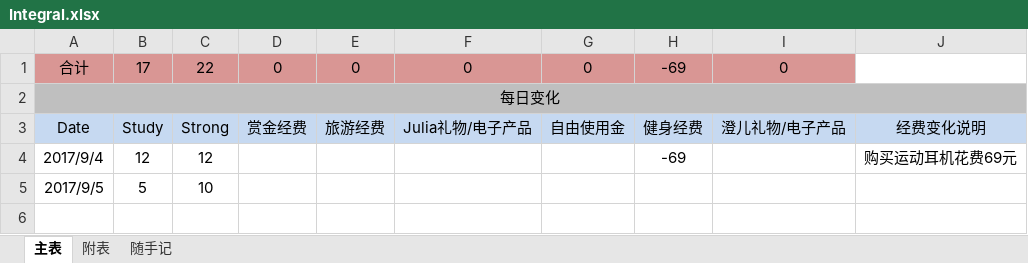
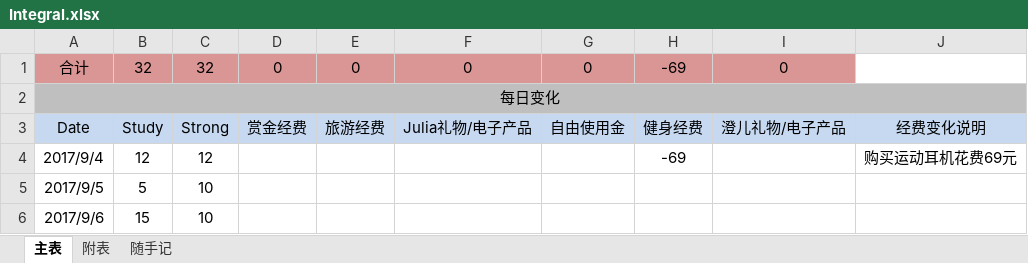
Before and after one commit to RiverKing0911/diary, an Excel workbook: plan/Integral.xlsx, sheet 主表, drawn as a sheet; values as stored, in another font and other column widths than the file's, no borders; the diff names each change by its address in the sheet, - before the commit and + after, or states it on an @@ line.

```diff
--- a/plan/Integral.xlsx (sheet 主表)
+++ b/plan/Integral.xlsx (sheet 主表)
-B1: 17
+B1: 32
-C1: 22
+C1: 32
+row 6: 2017/9/6 | 15 | 10
```
Also changed, not shown: sheet 附表, 1 other file.
